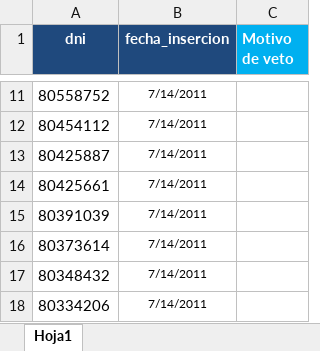
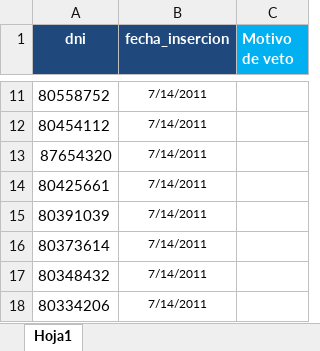
Before and after one commit to lmirandad/SGRU_laravel, an Excel workbook: res/bases carga/Base Lista Vena formato.xlsx, sheet Hoja1, drawn as a sheet; only a part is shown, gaps mark what is left out; values as stored, in another font and other column widths than the file's, no borders; the diff names each change by its address in the sheet, - before the commit and + after, or states it on an @@ line.

```diff
--- a/res/bases carga/Base Lista Vena formato.xlsx (sheet Hoja1)
+++ b/res/bases carga/Base Lista Vena formato.xlsx (sheet Hoja1)
-A13 (dni): 80425887
+A13 (dni): 87654320
```
Also changed, not shown: 39 other files.
